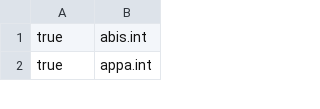
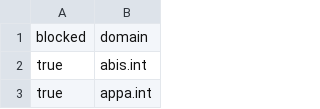
Before and after one commit to WobblyFish/WobblyFish.github.io, a CSV file: my_browser/override_block.csv, drawn as a sheet; only a part is shown.

Commit message:
Update override_block.csv

```diff
--- a/my_browser/override_block.csv
+++ b/my_browser/override_block.csv
@@ -1 +1,2 @@
+"blocked", "domain"
 "true", "abis.int"
```
